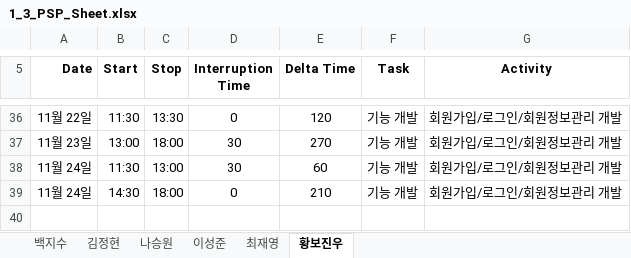
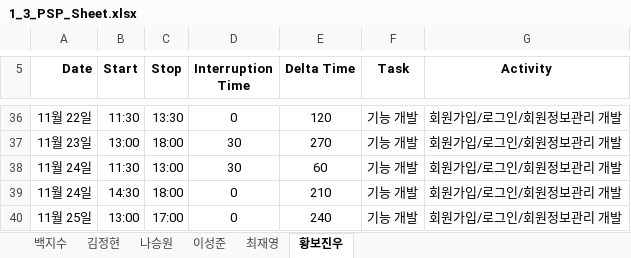
Before and after one commit to paekjisoo/babalzza, an Excel workbook: Project Documentation/1_3_PSP_Sheet.xlsx, sheet 황보진우, drawn as a sheet; only a part is shown, gaps mark what is left out; values as stored, in another font and other column widths than the file's, no borders; the diff names each change by its address in the sheet, - before the commit and + after, or states it on an @@ line.

Commit message:
황보진우: 로그인 & 회원가입 기능 뼈대는 완성했습니다. 남은 부분은 유저 선호정보를 받는 기능인데 이부분은 식재료와 메뉴 등 DB가 들어와야 구현할 수 있을 것 같습니다. 우선은 아이디, 닉네임, 비밀번호만 입력받아 가입한 후 닉네임/비밀번호는 변경할 수 있도록 구현하였습니다.

```diff
--- a/Project Documentation/1_3_PSP_Sheet.xlsx (sheet 황보진우)
+++ b/Project Documentation/1_3_PSP_Sheet.xlsx (sheet 황보진우)
+row 40: 11월 25일 | 13:00 | 17:00 | 0 | 240 | 기능 개발 | 회원가입/로그인/회원정보관리 개발
```
Also changed, not shown: 1 other file.
